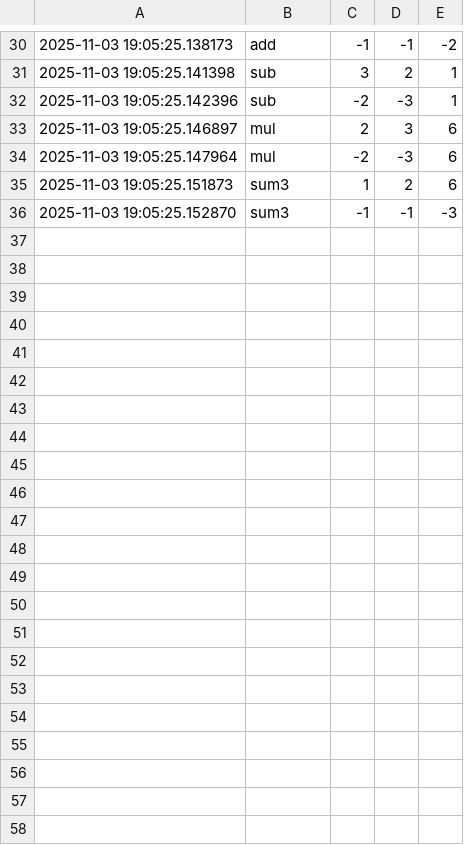
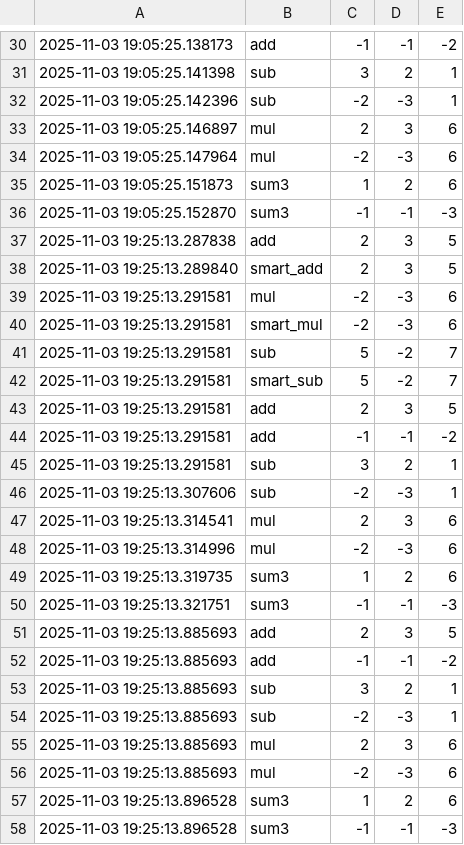
Before and after one commit to Lochan9/MLOps_Lab1, a CSV file: data/results.csv, drawn as a sheet; only a part is shown, gaps mark what is left out.

```diff
--- a/data/results.csv
+++ b/data/results.csv
@@ -36 +36,23 @@
 2025-11-03 19:05:25.152870,sum3,-1,-1,-3
+2025-11-03 19:25:13.287838,add,2,3,5
+2025-11-03 19:25:13.289840,smart_add,2,3,5
+2025-11-03 19:25:13.291581,mul,-2,-3,6
+2025-11-03 19:25:13.291581,smart_mul,-2,-3,6
+2025-11-03 19:25:13.291581,sub,5,-2,7
+2025-11-03 19:25:13.291581,smart_sub,5,-2,7
+2025-11-03 19:25:13.291581,add,2,3,5
+2025-11-03 19:25:13.291581,add,-1,-1,-2
+2025-11-03 19:25:13.291581,sub,3,2,1
+2025-11-03 19:25:13.307606,sub,-2,-3,1
+2025-11-03 19:25:13.314541,mul,2,3,6
+2025-11-03 19:25:13.314996,mul,-2,-3,6
+2025-11-03 19:25:13.319735,sum3,1,2,6
+2025-11-03 19:25:13.321751,sum3,-1,-1,-3
+2025-11-03 19:25:13.885693,add,2,3,5
+2025-11-03 19:25:13.885693,add,-1,-1,-2
+2025-11-03 19:25:13.885693,sub,3,2,1
+2025-11-03 19:25:13.885693,sub,-2,-3,1
+2025-11-03 19:25:13.885693,mul,2,3,6
+2025-11-03 19:25:13.885693,mul,-2,-3,6
+2025-11-03 19:25:13.896528,sum3,1,2,6
+2025-11-03 19:25:13.896528,sum3,-1,-1,-3
```
Also changed, not shown: 1 other file.
